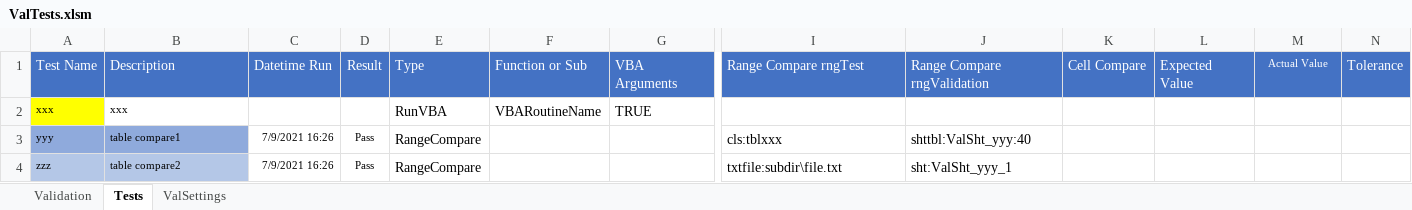
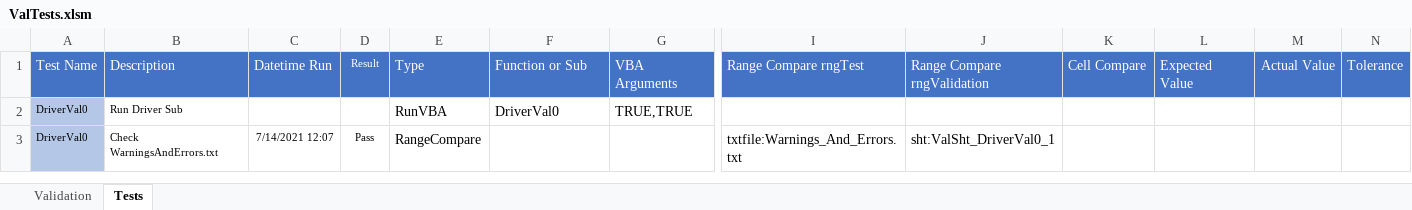
Before and after one commit to jlandgre/Dataframing_Excel, an Excel workbook: ValTests.xlsm, sheet Tests, drawn as a sheet; only a part is shown, gaps mark what is left out; values as stored, in another font and other column widths than the file's, no borders; removed rows and columns are numbered as before the commit, all else as after; rows hold the shown columns only; the diff names each change by its address in the sheet, - before the commit and + after, or states it on an @@ line.

Commit message:
ErrorTrap updates to include 11 examples

```diff
--- a/ValTests.xlsm (sheet Tests)
+++ b/ValTests.xlsm (sheet Tests)
@@ sheet tab hidden: ValSettings @@
@@ D1 text size: smaller @@
@@ M1 text size: larger @@
-row 2: xxx | xxx |  |  | RunVBA | VBARoutineName | TRUE
-row 3: yyy | table compare1 | 7/9/2021 16:26 | Pass | RangeCompare |  |  | cls:tblxxx | shttbl:ValSht_yyy:40
-row 4: zzz | table compare2 | 7/9/2021 16:26 | Pass | RangeCompare |  |  | txtfile:subdir\file.txt | sht:ValSht_yyy_1
+row 2: DriverVal0 | Run Driver Sub |  |  | RunVBA | DriverVal0 | TRUE,TRUE
+row 3: DriverVal0 | Check WarningsAndErrors.txt | 7/14/2021 12:07 | Pass | RangeCompare |  |  | txtfile:Warnings_And_Errors.txt | sht:ValSht_DriverVal0_1
```
Also changed, not shown: sheet Validation, 2 other files.
